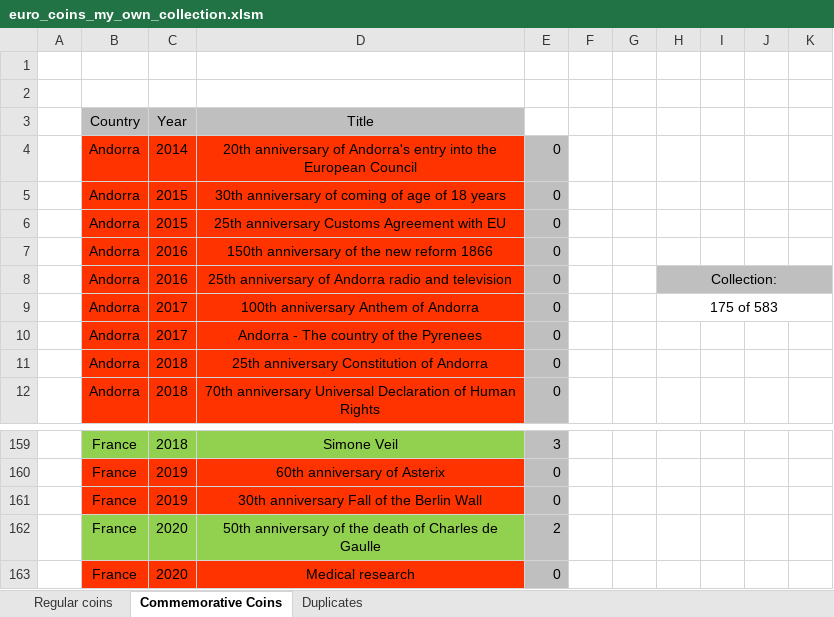
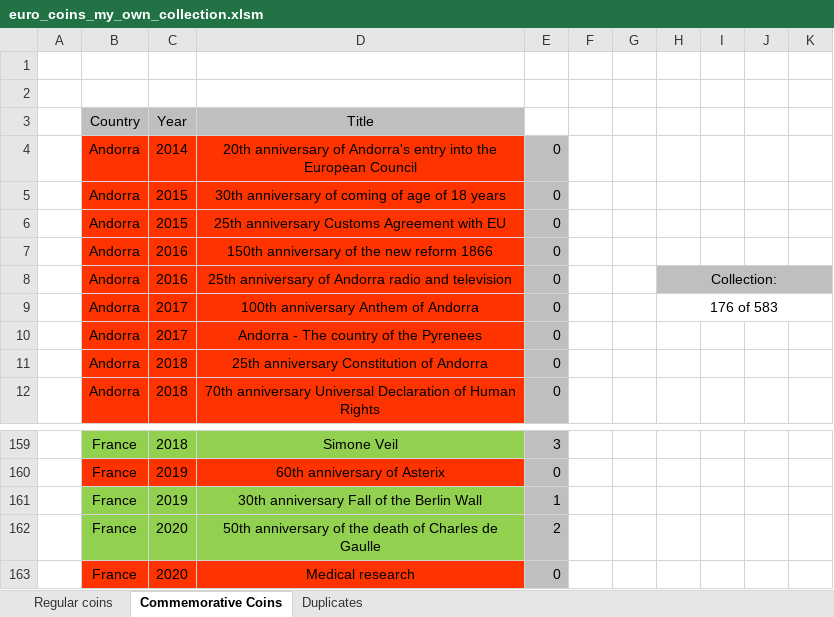
Before and after one commit to Dominik9805/2-euro-commemorative-coins, an Excel workbook: euro_coins_my_own_collection.xlsm, sheet Commemorative Coins, drawn as a sheet; only a part is shown, gaps mark what is left out; values as stored, in another font and other column widths than the file's, no borders; charts and pictures not drawn; the diff names each change by its address in the sheet, - before the commit and + after, or states it on an @@ line.

Commit message:
Update euro_coins_my_own_collection.xlsm
new coin in collection: Mauerfall France

```diff
--- a/euro_coins_my_own_collection.xlsm (sheet Commemorative Coins)
+++ b/euro_coins_my_own_collection.xlsm (sheet Commemorative Coins)
-H9: 175 of 583
+H9: 176 of 583
-B161:D161 fill: #FF3300
+B161:D161 fill: #92D050
-E161: 0
+E161: 1
```
